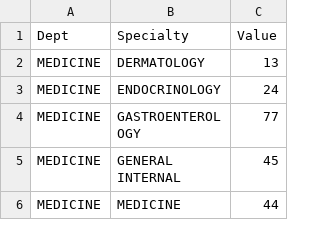
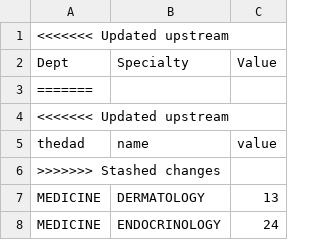
Before and after one commit to sijoma0/Treemap, a CSV file: hier.csv, drawn as a sheet; only a part is shown; the shorter side is filled out with more unchanged rows; the diff covers the shown part only; the diff names each change by its address in the sheet, - before the commit and + after, or states it on an @@ line.

```diff
--- a/hier.csv
+++ b/hier.csv
+row 1: <<<<<<< Updated upstream
+row 3: =======
+row 4: <<<<<<< Updated upstream
+row 5: thedad | name | value
+row 6: >>>>>>> Stashed changes
```
Also changed, not shown: 28 added rows elsewhere in this file, 1 other file.
